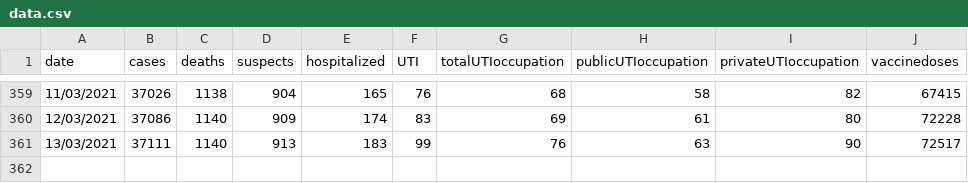
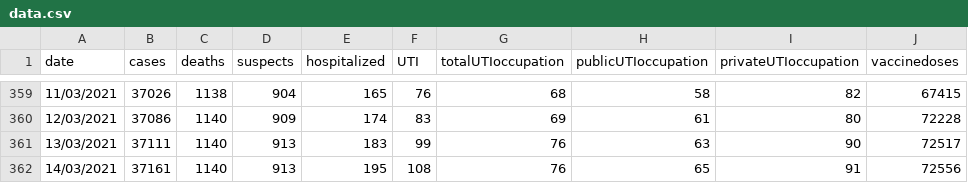
Before and after one commit to jmsvaz/covidsantos, a CSV file: data/data.csv, drawn as a sheet; only a part is shown, gaps mark what is left out.

Commit message:
pdated data.csv and graphs for 2021-03-14

```diff
--- a/data/data.csv
+++ b/data/data.csv
@@ -361 +361,2 @@ date,cases,deaths,suspects,hospitalized,UTI,totalUTIoccupation,publicUTIoccupati
 13/03/2021,37111,1140,913,183,99,76,63,90,72517
+14/03/2021,37161,1140,913,195,108,76,65,91,72556
```
Also changed, not shown: 11 other files.
